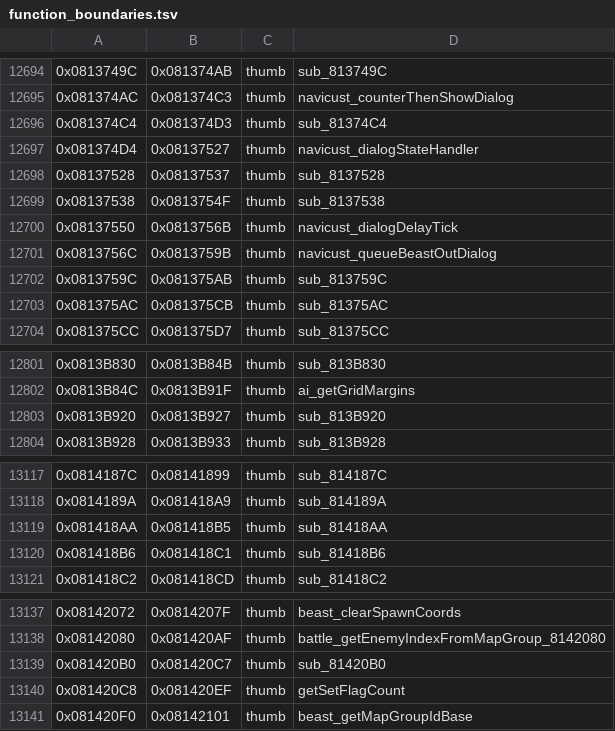
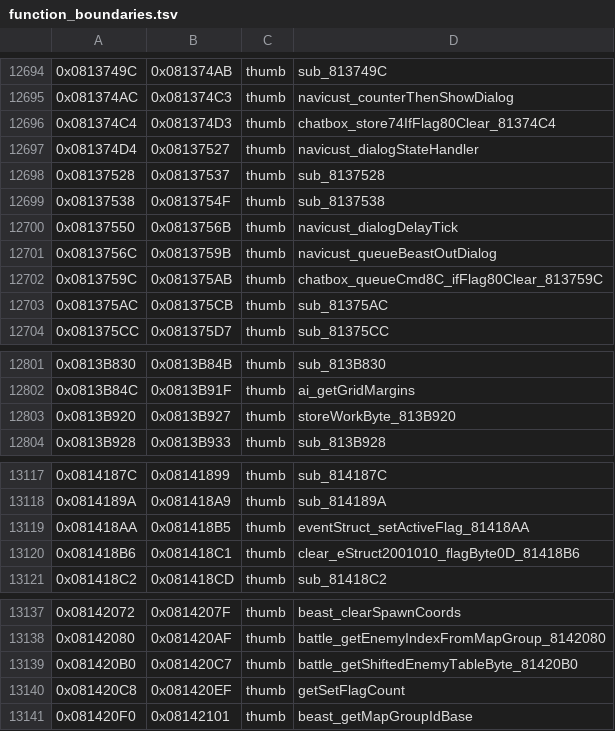
Before and after one commit to alex-berliner/bn6f-recomp, a TSV file: symbols/function_boundaries.tsv, drawn as a sheet; only a part is shown, gaps mark what is left out; the diff covers the shown part only.

```diff
--- a/symbols/function_boundaries.tsv
+++ b/symbols/function_boundaries.tsv
@@ -12695,3 +12695,3 @@
 0x081374AC	0x081374C3	thumb	navicust_counterThenShowDialog
-0x081374C4	0x081374D3	thumb	sub_81374C4
+0x081374C4	0x081374D3	thumb	chatbox_store74IfFlag80Clear_81374C4
 0x081374D4	0x08137527	thumb	navicust_dialogStateHandler
@@ -12701,3 +12701,3 @@
 0x0813756C	0x0813759B	thumb	navicust_queueBeastOutDialog
-0x0813759C	0x081375AB	thumb	sub_813759C
+0x0813759C	0x081375AB	thumb	chatbox_queueCmd8C_ifFlag80Clear_813759C
 0x081375AC	0x081375CB	thumb	sub_81375AC
@@ -12802,3 +12802,3 @@
 0x0813B84C	0x0813B91F	thumb	ai_getGridMargins
-0x0813B920	0x0813B927	thumb	sub_813B920
+0x0813B920	0x0813B927	thumb	storeWorkByte_813B920
 0x0813B928	0x0813B933	thumb	sub_813B928
@@ -13118,4 +13118,4 @@
 0x0814189A	0x081418A9	thumb	sub_814189A
-0x081418AA	0x081418B5	thumb	sub_81418AA
-0x081418B6	0x081418C1	thumb	sub_81418B6
+0x081418AA	0x081418B5	thumb	eventStruct_setActiveFlag_81418AA
+0x081418B6	0x081418C1	thumb	clear_eStruct2001010_flagByte0D_81418B6
 0x081418C2	0x081418CD	thumb	sub_81418C2
@@ -13138,3 +13138,3 @@
 0x08142080	0x081420AF	thumb	battle_getEnemyIndexFromMapGroup_8142080
-0x081420B0	0x081420C7	thumb	sub_81420B0
+0x081420B0	0x081420C7	thumb	battle_getShiftedEnemyTableByte_81420B0
 0x081420C8	0x081420EF	thumb	getSetFlagCount
```
Also changed, not shown: 2 edited cells elsewhere in this file, symbols/imported_symbols.tsv, 13 other files.
